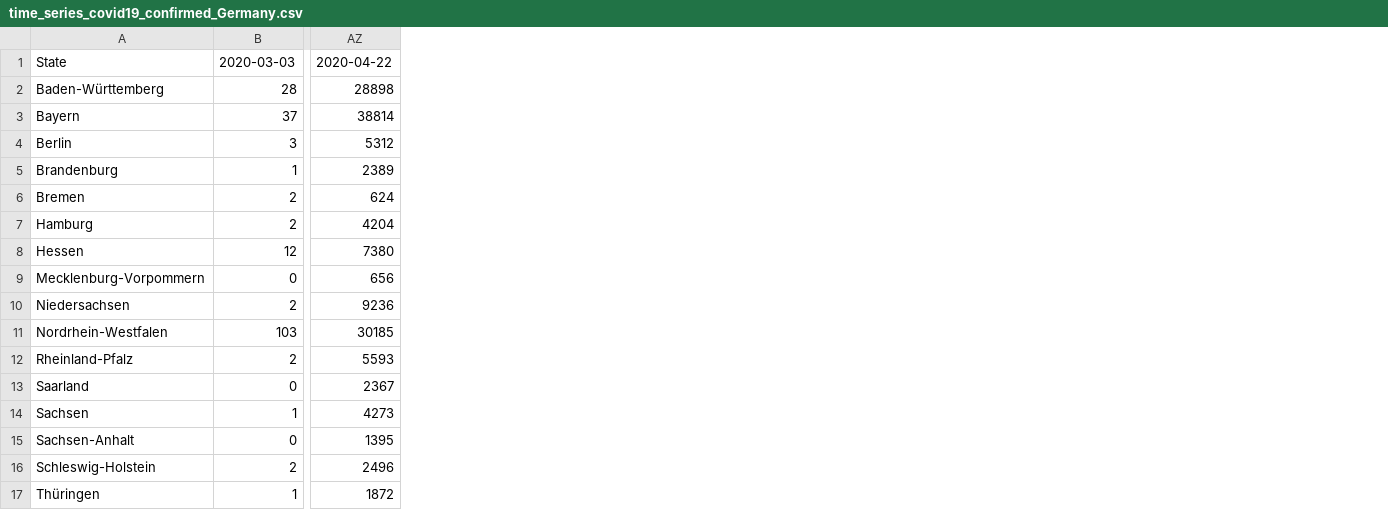
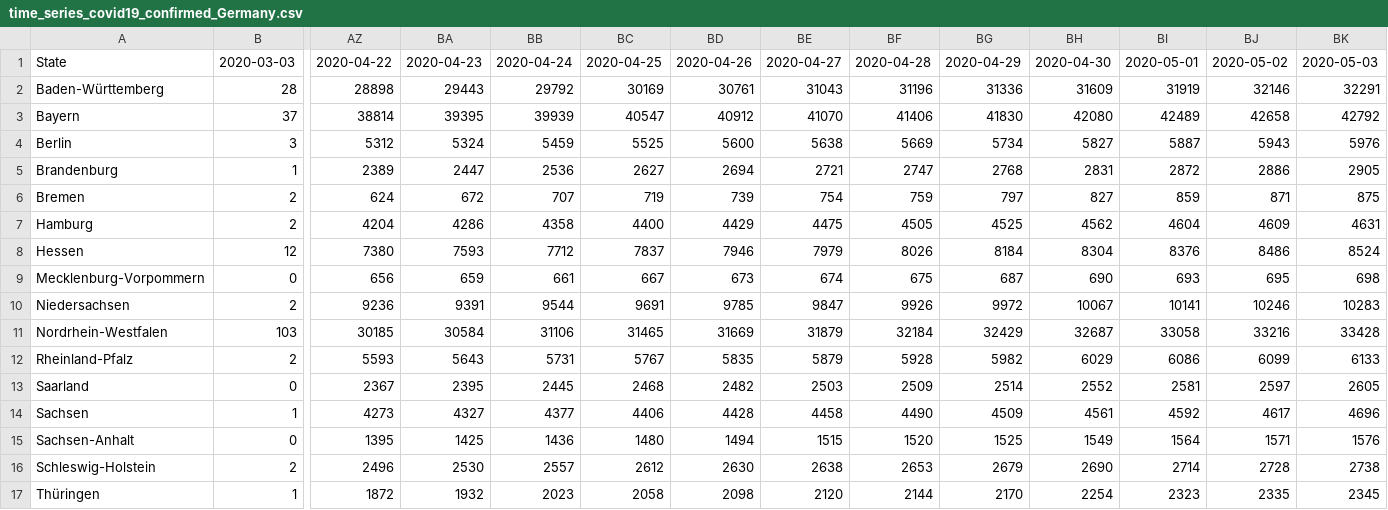
Before and after one commit to boogheta/coronavirus-countries, a CSV file: data/time_series_covid19_confirmed_Germany.csv, drawn as a sheet; only a part is shown, gaps mark what is left out; the diff names each change by its address in the sheet, - before the commit and + after, or states it on an @@ line.

```diff
--- a/data/time_series_covid19_confirmed_Germany.csv
+++ b/data/time_series_covid19_confirmed_Germany.csv
+column BA, rows 1-17: 2020-04-23 | 29443 | 39395 | 5324 | 2447 | 672 | 4286 | 7593 | 659 | 9391 | 30584 | 5643 | 2395 | 4327 | 1425 | 2530 | 1932
+column BB, rows 1-17: 2020-04-24 | 29792 | 39939 | 5459 | 2536 | 707 | 4358 | 7712 | 661 | 9544 | 31106 | 5731 | 2445 | 4377 | 1436 | 2557 | 2023
+column BC, rows 1-17: 2020-04-25 | 30169 | 40547 | 5525 | 2627 | 719 | 4400 | 7837 | 667 | 9691 | 31465 | 5767 | 2468 | 4406 | 1480 | 2612 | 2058
+column BD, rows 1-17: 2020-04-26 | 30761 | 40912 | 5600 | 2694 | 739 | 4429 | 7946 | 673 | 9785 | 31669 | 5835 | 2482 | 4428 | 1494 | 2630 | 2098
+column BE, rows 1-17: 2020-04-27 | 31043 | 41070 | 5638 | 2721 | 754 | 4475 | 7979 | 674 | 9847 | 31879 | 5879 | 2503 | 4458 | 1515 | 2638 | 2120
+column BF, rows 1-17: 2020-04-28 | 31196 | 41406 | 5669 | 2747 | 759 | 4505 | 8026 | 675 | 9926 | 32184 | 5928 | 2509 | 4490 | 1520 | 2653 | 2144
+column BG, rows 1-17: 2020-04-29 | 31336 | 41830 | 5734 | 2768 | 797 | 4525 | 8184 | 687 | 9972 | 32429 | 5982 | 2514 | 4509 | 1525 | 2679 | 2170
+column BH, rows 1-17: 2020-04-30 | 31609 | 42080 | 5827 | 2831 | 827 | 4562 | 8304 | 690 | 10067 | 32687 | 6029 | 2552 | 4561 | 1549 | 2690 | 2254
+column BI, rows 1-17: 2020-05-01 | 31919 | 42489 | 5887 | 2872 | 859 | 4604 | 8376 | 693 | 10141 | 33058 | 6086 | 2581 | 4592 | 1564 | 2714 | 2323
+column BJ, rows 1-17: 2020-05-02 | 32146 | 42658 | 5943 | 2886 | 871 | 4609 | 8486 | 695 | 10246 | 33216 | 6099 | 2597 | 4617 | 1571 | 2728 | 2335
+column BK, rows 1-17: 2020-05-03 | 32291 | 42792 | 5976 | 2905 | 875 | 4631 | 8524 | 698 | 10283 | 33428 | 6133 | 2605 | 4696 | 1576 | 2738 | 2345
```
Also changed, not shown: data/germany.csv, data/time_series_covid19_deaths_Germany.csv.
